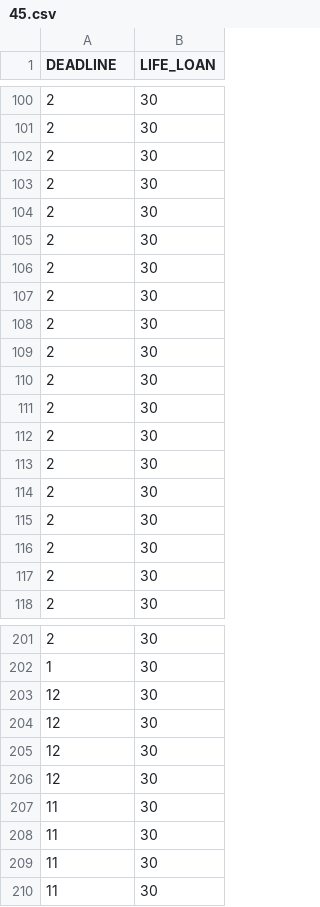
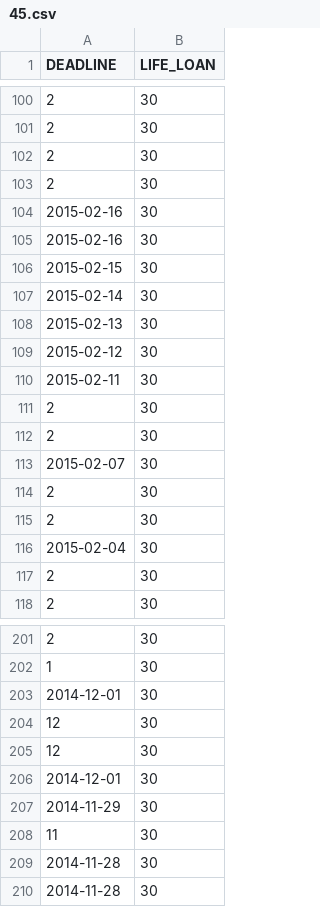
Before and after one commit to Codelegant92/RiskEvaluation, a CSV file: clean data/trainingData/45.csv, drawn as a sheet; only a part is shown, gaps mark what is left out; the diff covers the shown part only.

```diff
--- a/clean data/trainingData/45.csv
+++ b/clean data/trainingData/45.csv
@@ -103,15 +103,15 @@ DEADLINE,LIFE_LOAN
 2,30
+2015-02-16,30
+2015-02-16,30
+2015-02-15,30
+2015-02-14,30
+2015-02-13,30
+2015-02-12,30
+2015-02-11,30
 2,30
 2,30
+2015-02-07,30
 2,30
 2,30
-2,30
-2,30
-2,30
-2,30
-2,30
-2,30
-2,30
-2,30
-2,30
+2015-02-04,30
 2,30
@@ -202,9 +202,9 @@ DEADLINE,LIFE_LOAN
 1,30
+2014-12-01,30
 12,30
 12,30
-12,30
-12,30
+2014-12-01,30
+2014-11-29,30
 11,30
-11,30
-11,30
-11,30
+2014-11-28,30
+2014-11-28,30
```
Also changed, not shown: 10 added rows, 10 removed rows and 53 edited cells elsewhere in this file.
